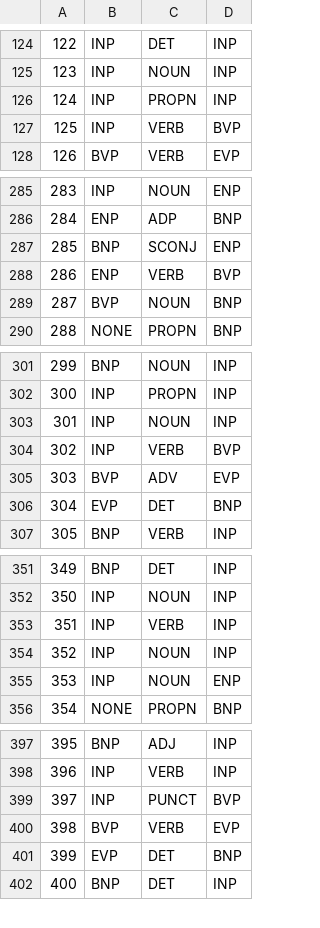
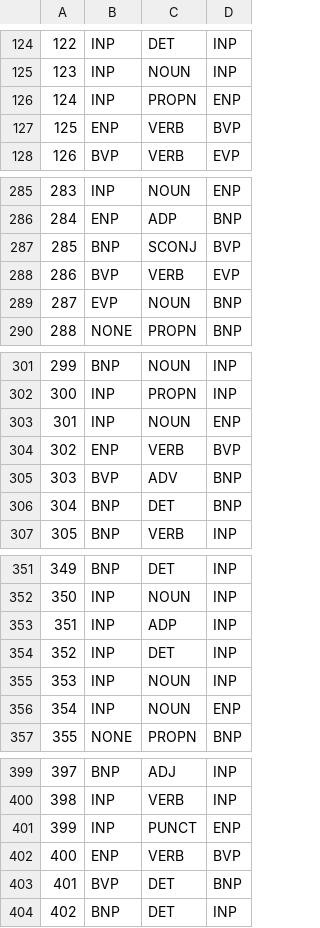
Before and after one commit to fernandodmp/np-chunker, a CSV file: sintagmas.csv, drawn as a sheet; only a part is shown, gaps mark what is left out; removed rows and columns are numbered as before the commit, all else as after; the diff covers the shown part only; the diff names each change by its address in the sheet, - before the commit and + after, or states it on an @@ line.

```diff
--- a/sintagmas.csv
+++ b/sintagmas.csv
-row 126: 124 | INP | PROPN | INP
+row 126: 124 | INP | PROPN | ENP
-B127: INP
+B127: ENP
-D287: ENP
+D287: BVP
-row 289: 287 | BVP | NOUN | BNP
@@ row 400 moved to row 288: 286 @@
+row 289: 287 | EVP | NOUN | BNP
-row 303: 301 | INP | NOUN | INP
+row 303: 301 | INP | NOUN | ENP
-B304: INP
+B304: ENP
-D305: EVP
+D305: BNP
-B306: EVP
+B306: BNP
-row 353: 351 | INP | VERB | INP
@@ row 25 moved to row 353: 351 @@
+row 354: 352 | INP | DET | INP
@@ column A renumbered from row 355 down @@
-D401: BVP
+D401: ENP
-row 401: 399 | EVP | DET | BNP
@@ row 288 moved to row 402: 400 @@
+row 403: 401 | BVP | DET | BNP
```
Also changed, not shown: 12 added rows, 10 removed rows, 2 moved rows and 11 edited cells elsewhere in this file, 4 other files.
